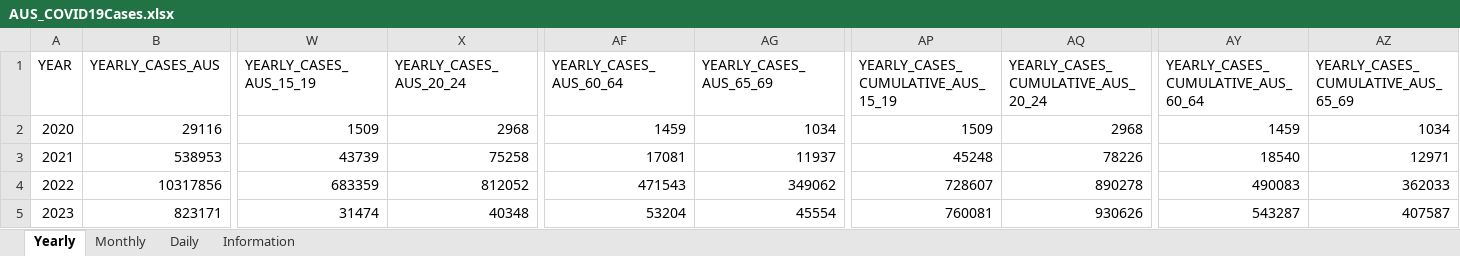
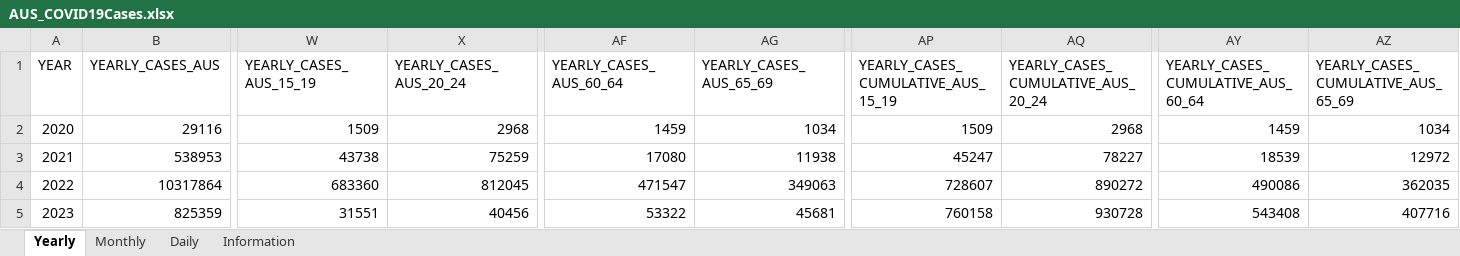
Before and after one commit to dbRaevn/covid19, an Excel workbook: pandemic/AUS_COVID19Cases.xlsx, sheet Yearly, drawn as a sheet; only a part is shown, gaps mark what is left out; values as stored, in another font and other column widths than the file's, no borders; removed rows and columns are numbered as before the commit, all else as after; rows hold the shown columns only; the diff covers the shown part only; the diff names each change by its address in the sheet, - before the commit and + after, or states it on an @@ line.

Commit message:
Update AUS_COVID19Cases.xlsx

```diff
--- a/pandemic/AUS_COVID19Cases.xlsx (sheet Yearly)
+++ b/pandemic/AUS_COVID19Cases.xlsx (sheet Yearly)
-W3 (YEARLY_CASES_AUS_15_19): 43739
+W3 (YEARLY_CASES_AUS_15_19): 43738
-X3 (YEARLY_CASES_AUS_20_24): 75258
+X3 (YEARLY_CASES_AUS_20_24): 75259
-AF3 (YEARLY_CASES_AUS_60_64): 17081
+AF3 (YEARLY_CASES_AUS_60_64): 17080
-AG3 (YEARLY_CASES_AUS_65_69): 11937
+AG3 (YEARLY_CASES_AUS_65_69): 11938
-AP3: 45248
+AP3: 45247
-AQ3: 78226
+AQ3: 78227
-AY3: 18540
+AY3: 18539
-AZ3: 12971
+AZ3: 12972
-B4 (YEARLY_CASES_AUS): 10317856
+B4 (YEARLY_CASES_AUS): 10317864
-W4 (YEARLY_CASES_AUS_15_19): 683359
+W4 (YEARLY_CASES_AUS_15_19): 683360
-X4 (YEARLY_CASES_AUS_20_24): 812052
+X4 (YEARLY_CASES_AUS_20_24): 812045
-AF4 (YEARLY_CASES_AUS_60_64): 471543
+AF4 (YEARLY_CASES_AUS_60_64): 471547
-AG4 (YEARLY_CASES_AUS_65_69): 349062
+AG4 (YEARLY_CASES_AUS_65_69): 349063
-AQ4: 890278
+AQ4: 890272
-AY4: 490083
+AY4: 490086
-AZ4: 362033
+AZ4: 362035
-row 5: 2023 | 823171 | 31474 | 40348 | 53204 | 45554 | 760081 | 930626 | 543287 | 407587
+row 5: 2023 | 825359 | 31551 | 40456 | 53322 | 45681 | 760158 | 930728 | 543408 | 407716
```
Also changed, not shown: 33 edited cells elsewhere in this sheet, sheet Daily, sheet Monthly, sheet Information.
